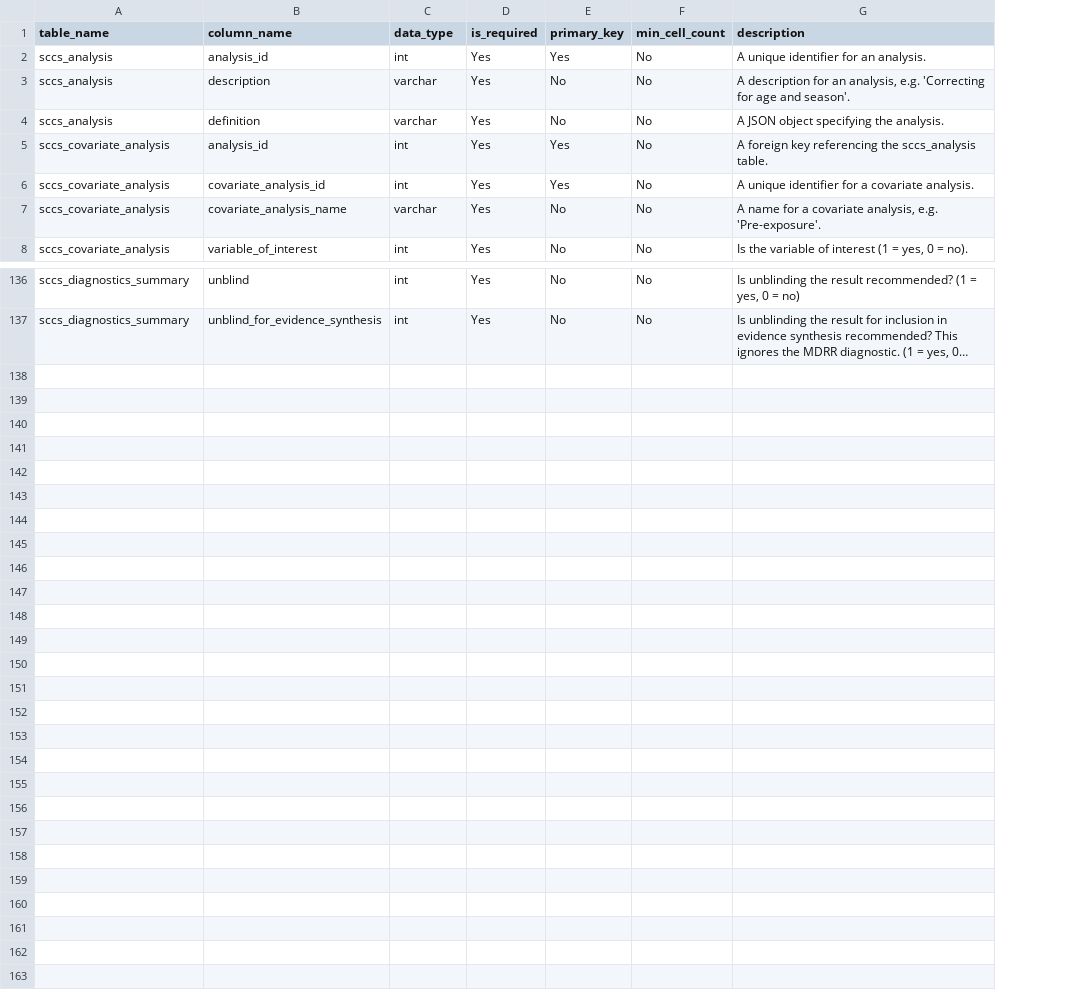
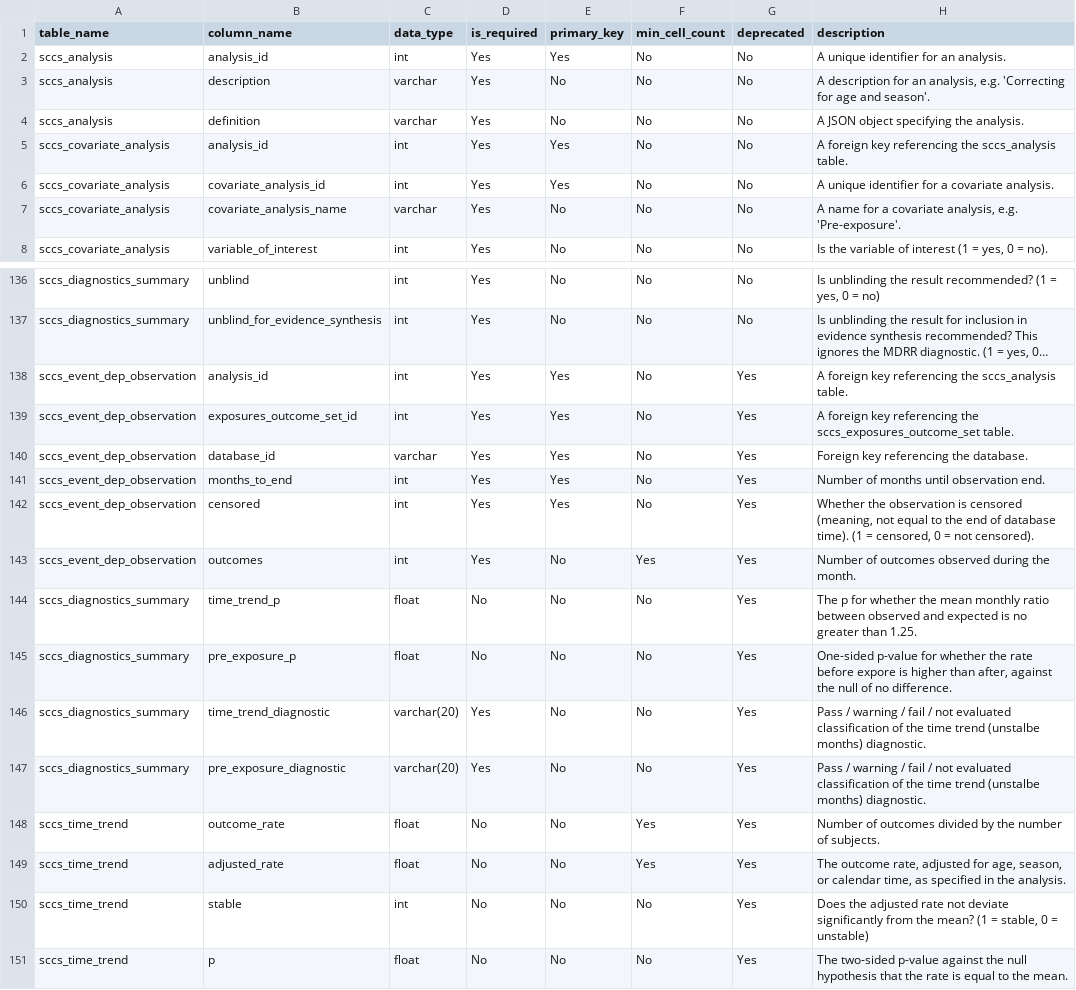
Before and after one commit to OHDSI/SelfControlledCaseSeries, a CSV file: inst/csv/resultsDataModelSpecification.csv, drawn as a sheet; only a part is shown, gaps mark what is left out; long unchanged cells end in …; the diff names each change by its address in the sheet, - before the commit and + after, or states it on an @@ line.

Commit message:
Adding deprecated fields to model and output files

```diff
--- a/inst/csv/resultsDataModelSpecification.csv
+++ b/inst/csv/resultsDataModelSpecification.csv
+column G (deprecated), rows 2-8: all No; rows 136-137: No | No
+row 138: sccs_event_dep_observation | analysis_id | int | Yes | Yes | No | Yes | A foreign key referencing the sccs_analysis table.
+row 139: sccs_event_dep_observation | exposures_outcome_set_id | int | Yes | Yes | No | Yes | A foreign key referencing the sccs_exposures_outcome_set table.
+row 140: sccs_event_dep_observation | database_id | varchar | Yes | Yes | No | Yes | Foreign key referencing the database.
+row 141: sccs_event_dep_observation | months_to_end | int | Yes | Yes | No | Yes | Number of months until observation end.
+row 142: sccs_event_dep_observation | censored | int | Yes | Yes | No | Yes | Whether the observation is censored (meaning, not equal to the end of database time). (1 = censored, 0 = not censored).
+row 143: sccs_event_dep_observation | outcomes | int | Yes | No | Yes | Yes | Number of outcomes observed during the month.
+row 144: sccs_diagnostics_summary | time_trend_p | float | No | No | No | Yes | The p for whether the mean monthly ratio between observed and expected is no greater than 1.25.
+row 145: sccs_diagnostics_summary | pre_exposure_p | float | No | No | No | Yes | One-sided p-value for whether the rate before expore is higher than after, against the null of no difference.
+row 146: sccs_diagnostics_summary | time_trend_diagnostic | varchar(20) | Yes | No | No | Yes | Pass / warning / fail / not evaluated classification of the time trend (unstalbe months) diagnostic.
+row 147: sccs_diagnostics_summary | pre_exposure_diagnostic | varchar(20) | Yes | No | No | Yes | Pass / warning / fail / not evaluated classification of the time trend (unstalbe months) diagnostic.
+row 148: sccs_time_trend | outcome_rate | float | No | No | Yes | Yes | Number of outcomes divided by the number of subjects.
+row 149: sccs_time_trend | adjusted_rate | float | No | No | Yes | Yes | The outcome rate, adjusted for age, season, or calendar time, as specified in the analysis.
+row 150: sccs_time_trend | stable | int | No | No | No | Yes | Does the adjusted rate not deviate significantly from the mean? (1 = stable, 0 = unstable)
+row 151: sccs_time_trend | p | float | No | No | No | Yes | The two-sided p-value against the null hypothesis that the rate is equal to the mean.
```
Also changed, not shown: 5 other files.
